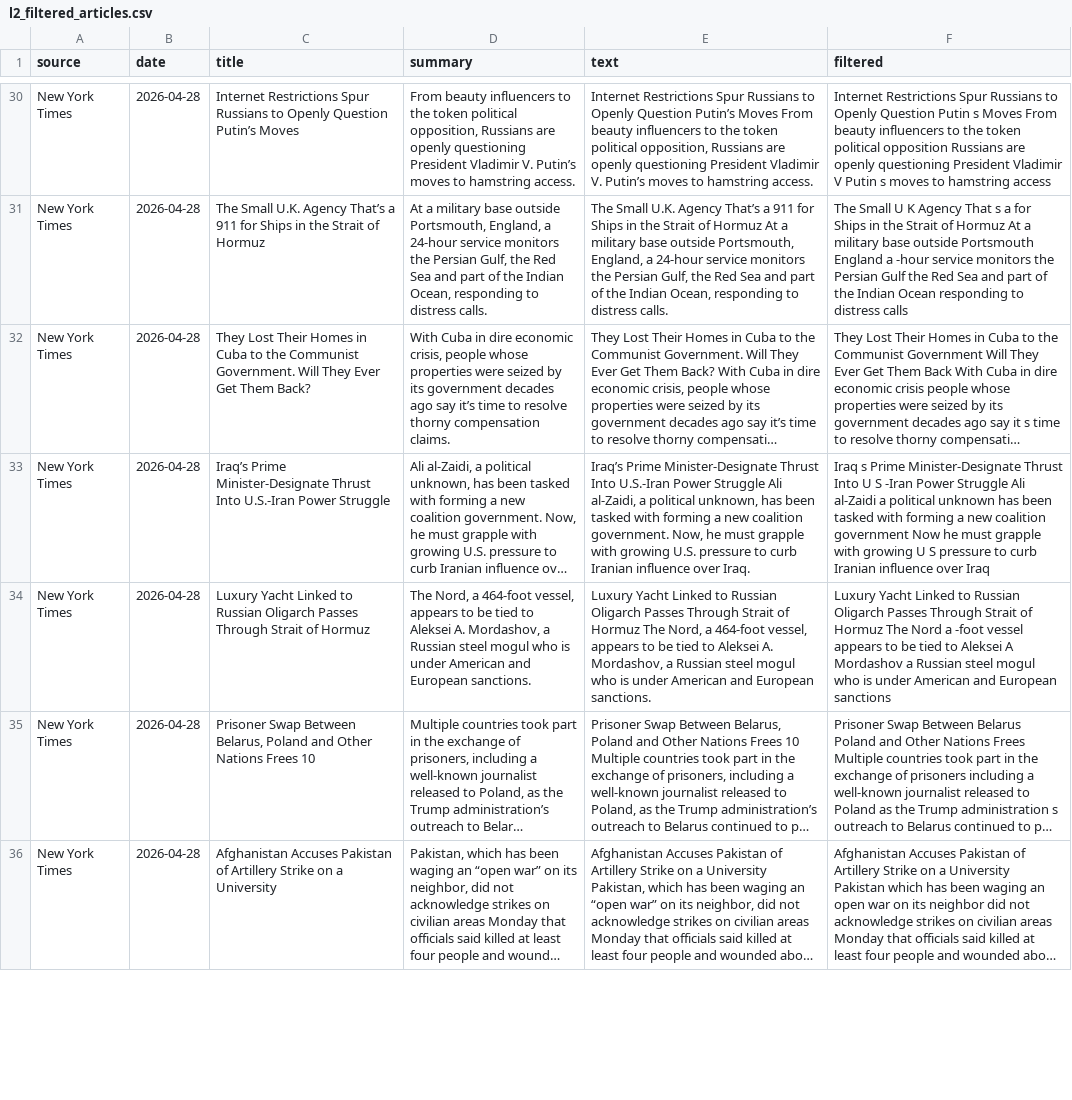
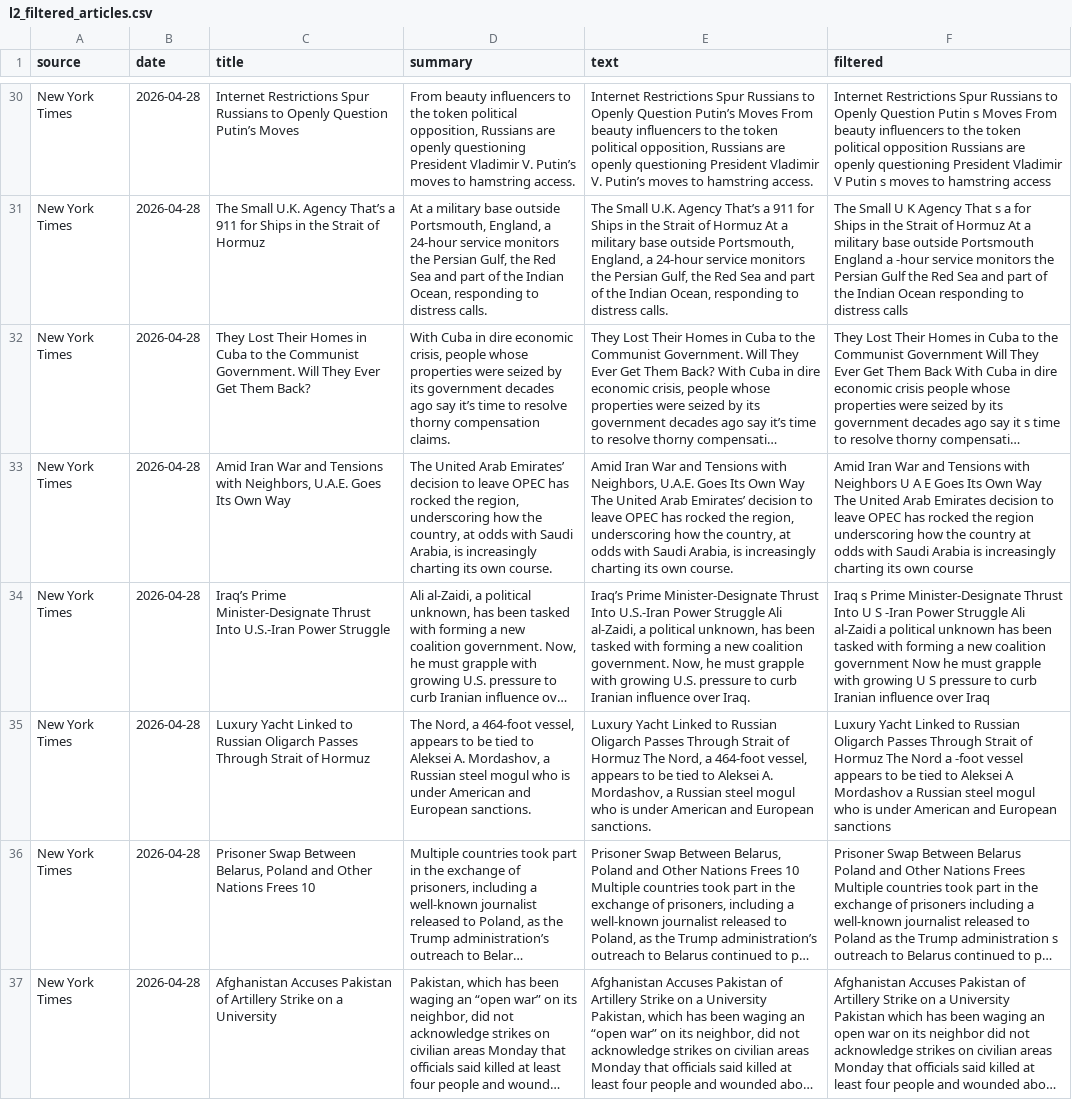
Before and after one commit to anuri-el/Natural-Language-Processing, a CSV file: outputs/l2_filtered_articles.csv, drawn as a sheet; only a part is shown, gaps mark what is left out; long unchanged cells end in …; the diff covers the shown part only; the diff names each change by its address in the sheet, - before the commit and + after, or states it on an @@ line.

```diff
--- a/outputs/l2_filtered_articles.csv
+++ b/outputs/l2_filtered_articles.csv
+row 33: New York Times | 2026-04-28 | Amid Iran War and Tensions with Neighbors, U.A.E. Goes Its Own Way | The United Arab Emirates’ decision to leave OPEC has rocked the region, underscoring how the country, at odds with Saudi Arabia, is increasingly charting its own course. | Amid Iran War and Tensions with Neighbors, U.A.E. Goes Its Own Way The United Arab Emirates’ decision to leave OPEC has rocked the region, underscoring how the country, at odds with Saudi Arabia, is increasingly charting its own course. | Amid Iran War and Tensions with Neighbors U A E Goes Its Own Way The United Arab Emirates decision to leave OPEC has rocked the region underscoring how the country at odds with Saudi Arabia is increasingly charting its own course
```
Also changed, not shown: 6 added rows, 7 removed rows, 1 moved row and 21 edited cells elsewhere in this file, outputs/l2_raw_articles.csv, 8 other files.
